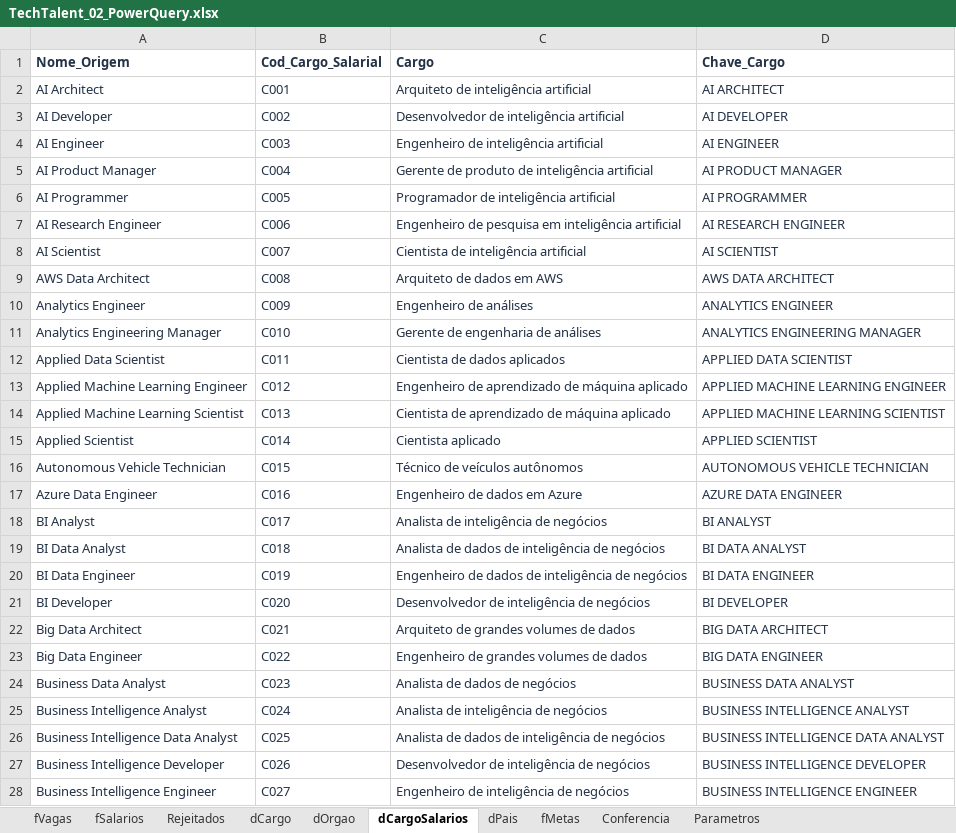
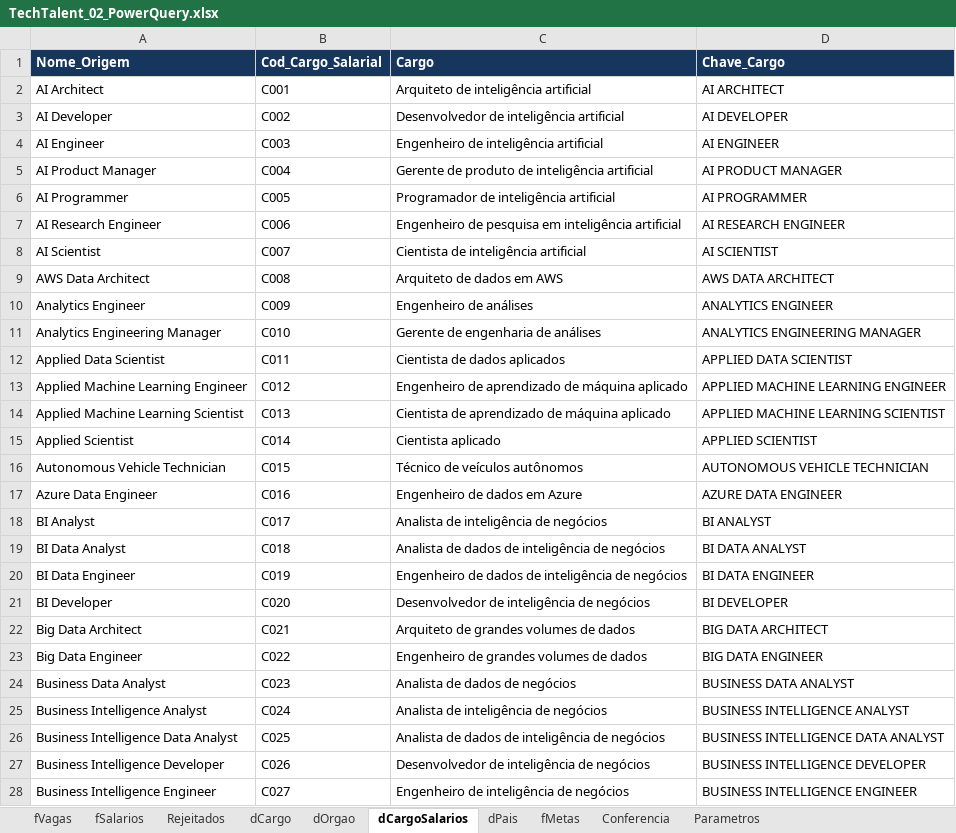
Before and after one commit to DaviTosatti/fatecsp-MA20262-equipe-09-techtalent, an Excel workbook: MA2026-entrega-parcial/02-powerquery/TechTalent_02_PowerQuery.xlsx, sheet dCargoSalarios, drawn as a sheet; only a part is shown; values as stored, in another font and other column widths than the file's, no borders; table styles not drawn; the diff covers the shown part only; the diff names each change by its address in the sheet, - before the commit and + after, or states it on an @@ line.

```diff
--- a/MA2026-entrega-parcial/02-powerquery/TechTalent_02_PowerQuery.xlsx (sheet dCargoSalarios)
+++ b/MA2026-entrega-parcial/02-powerquery/TechTalent_02_PowerQuery.xlsx (sheet dCargoSalarios)
@@ A1:D1 fill: none → #17365D, text colour: #243247 → #FFFFFF @@
-A2:D28 text colour: #243247
+A2:D28 text colour: black
```
Also changed, not shown: cell formats elsewhere in this sheet, sheet fVagas, sheet Conferencia, sheet Rejeitados, sheet dPais, sheet fMetas, sheet dCargo, 3 more sheets, 9 other files.
